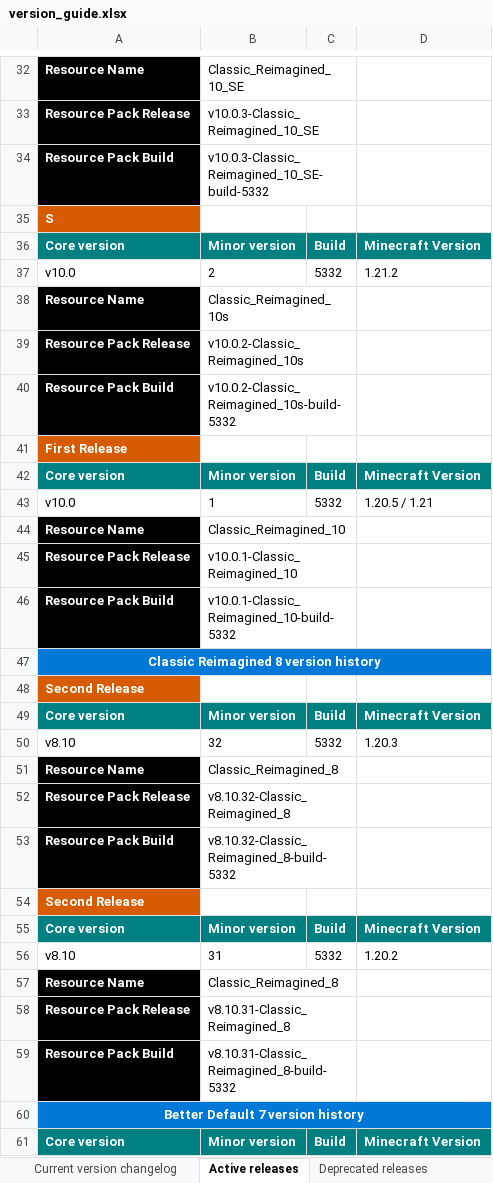
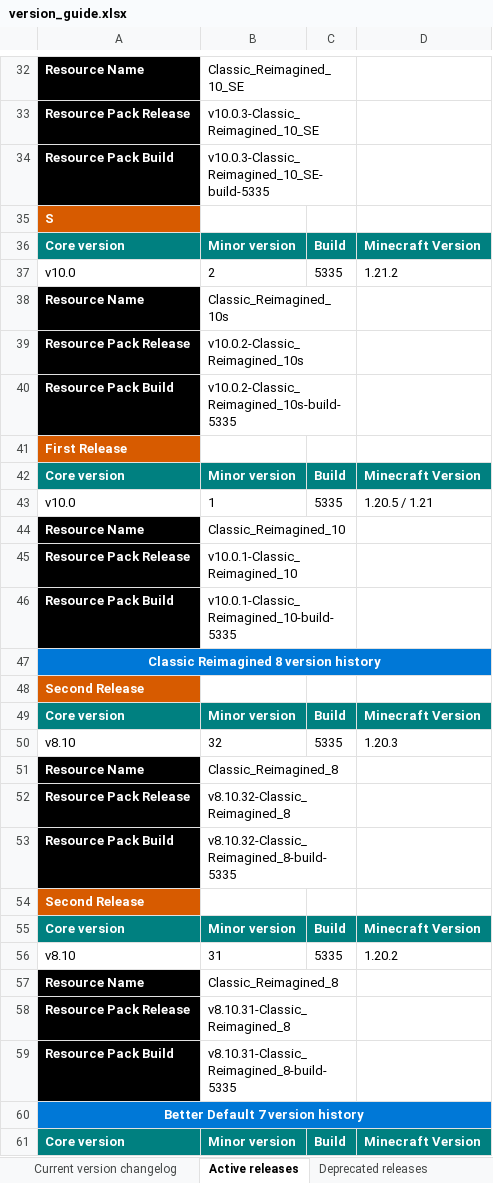
Before and after one commit to MrGlitchDogePE/Classic-Reimagined-RT3s, an Excel workbook: version_guide.xlsx, sheet Active releases, drawn as a sheet; only a part is shown, gaps mark what is left out; values as stored, in another font and other column widths than the file's, no borders; the diff covers the shown part only; the diff names each change by its address in the sheet, - before the commit and + after, or states it on an @@ line.

```diff
--- a/version_guide.xlsx (sheet Active releases)
+++ b/version_guide.xlsx (sheet Active releases)
-B34: v10.0.3-Classic_Reimagined_10_SE-build-5332
+B34: v10.0.3-Classic_Reimagined_10_SE-build-5335
-C37: 5332
+C37: 5335
-B40: v10.0.2-Classic_Reimagined_10s-build-5332
+B40: v10.0.2-Classic_Reimagined_10s-build-5335
-C43: 5332
+C43: 5335
-B46: v10.0.1-Classic_Reimagined_10-build-5332
+B46: v10.0.1-Classic_Reimagined_10-build-5335
-C50: 5332
+C50: 5335
-B53: v8.10.32-Classic_Reimagined_8-build-5332
+B53: v8.10.32-Classic_Reimagined_8-build-5335
-C56: 5332
+C56: 5335
-B59: v8.10.31-Classic_Reimagined_8-build-5332
+B59: v8.10.31-Classic_Reimagined_8-build-5335
```
Also changed, not shown: 13 edited cells elsewhere in this sheet, sheet Current version changelog.
